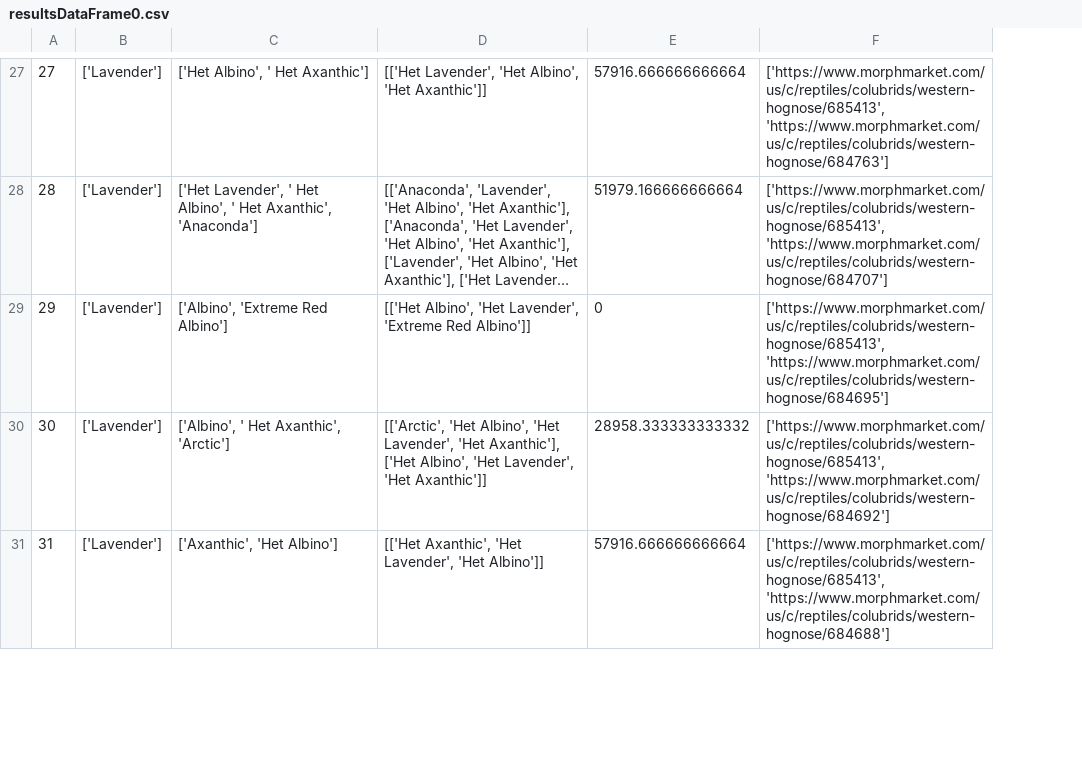
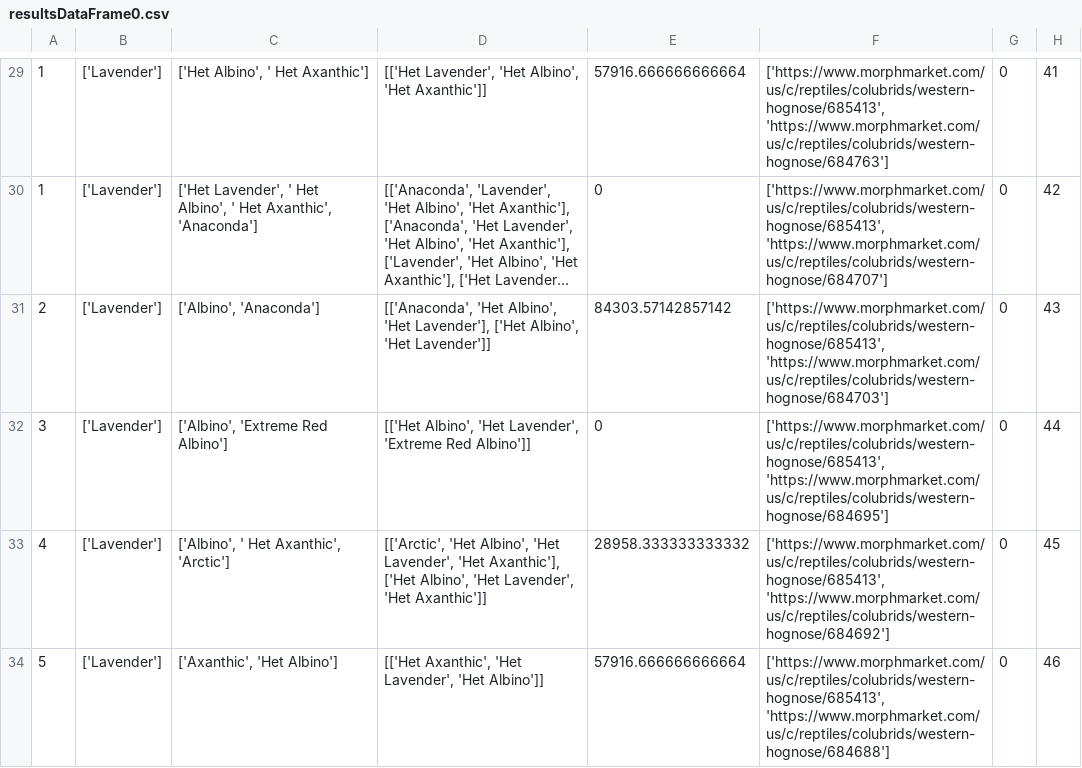
Before and after one commit to nicholascallee/morphMarketHognoseMaximizer, a CSV file: resultsDataFrame0.csv, drawn as a sheet; only a part is shown, gaps mark what is left out; long unchanged cells end in …; addresses are those after the commit; the diff covers the shown part only; the diff names each change by its address in the sheet, - before the commit and + after, or states it on an @@ line.

```diff
--- a/resultsDataFrame0.csv
+++ b/resultsDataFrame0.csv
+column G, rows 29-30: 0 | 0; rows 32-34: all 0
+column H, rows 29-30: 41 | 42; rows 32-34: 44 | 45 | 46
-A29: 27
+A29: 1
-A30: 28
+A30: 1
-E30: 51979.166666666664
+E30: 0
+row 31: 2 | ['Lavender'] | ['Albino', 'Anaconda'] | [['Anaconda', 'Het Albino', 'Het Lavender'], ['Het Albino', 'Het Lavender']] | 84303.57142857142 | ['https://www.morphmarket.com/us/c/reptiles/colubrids/western-hognose/685413', 'https://www.morphmarket.com/us/c/reptiles/colubrids/western-hognose/684703'] | 0 | 43
-A32: 29
+A32: 3
-A33: 30
+A33: 4
-A34: 31
+A34: 5
```
Also changed, not shown: 2 added rows, 5 removed rows and 27 edited cells elsewhere in this file, 3 other files.
